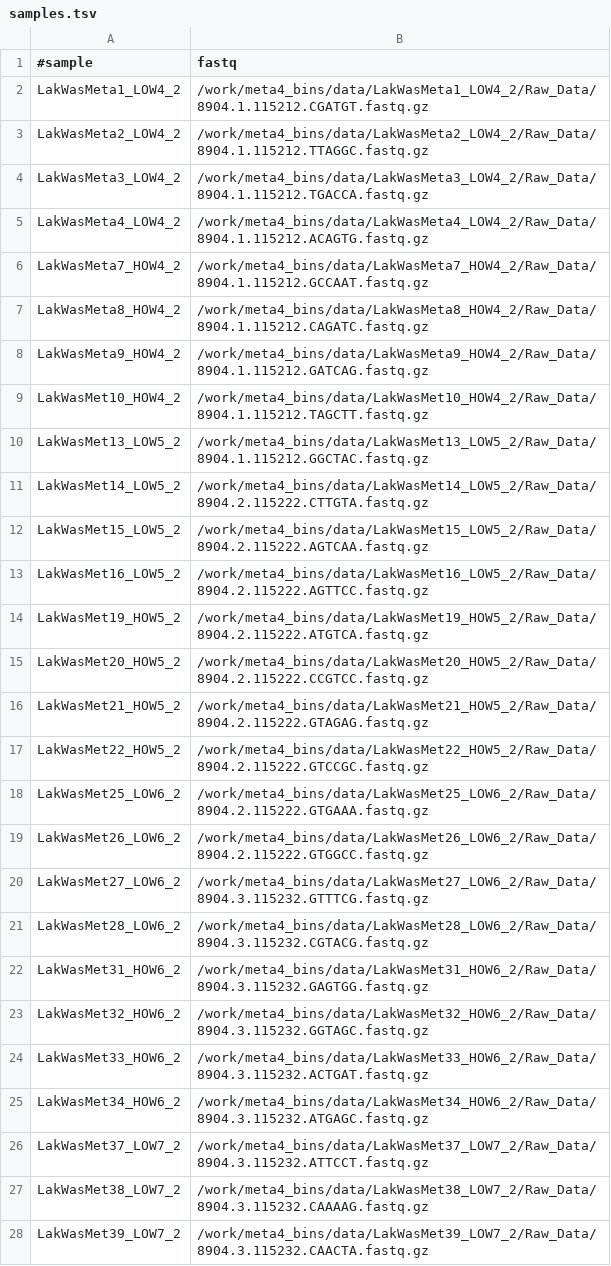
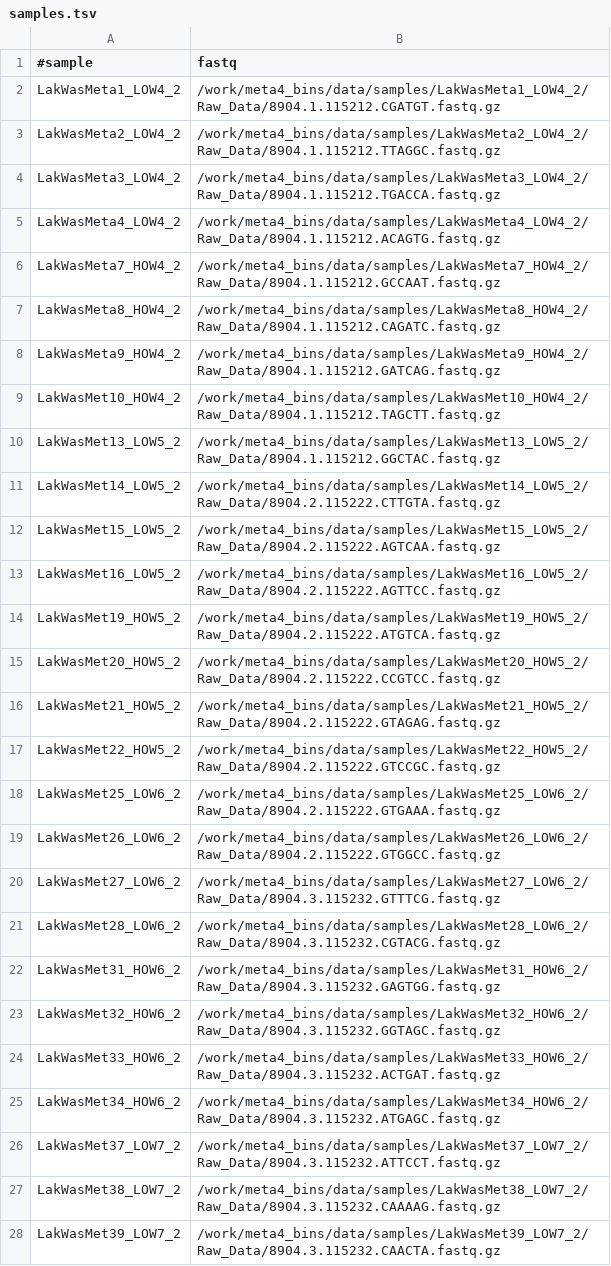
Before and after one commit to JanetMatsen/meta4_bins, a TSV file: job_manager/samples.tsv, drawn as a sheet; only a part is shown; the diff covers the shown part only.

Commit message:
first verion used to launch 1st jobs; hacked by hand
Generated by /work/meta4_bins/data/binsi/summarise_bins.py
Will fix that script so it doesn't make suffixes
like .fagff and replace this copy.

```diff
--- a/job_manager/samples.tsv
+++ b/job_manager/samples.tsv
@@ -1,28 +1,28 @@
 #sample	fastq
-LakWasMeta1_LOW4_2	/work/meta4_bins/data/LakWasMeta1_LOW4_2/Raw_Data/8904.1.115212.CGATGT.fastq.gz
-LakWasMeta2_LOW4_2	/work/meta4_bins/data/LakWasMeta2_LOW4_2/Raw_Data/8904.1.115212.TTAGGC.fastq.gz
-LakWasMeta3_LOW4_2	/work/meta4_bins/data/LakWasMeta3_LOW4_2/Raw_Data/8904.1.115212.TGACCA.fastq.gz
-LakWasMeta4_LOW4_2	/work/meta4_bins/data/LakWasMeta4_LOW4_2/Raw_Data/8904.1.115212.ACAGTG.fastq.gz
-LakWasMeta7_HOW4_2	/work/meta4_bins/data/LakWasMeta7_HOW4_2/Raw_Data/8904.1.115212.GCCAAT.fastq.gz
-LakWasMeta8_HOW4_2	/work/meta4_bins/data/LakWasMeta8_HOW4_2/Raw_Data/8904.1.115212.CAGATC.fastq.gz
-LakWasMeta9_HOW4_2	/work/meta4_bins/data/LakWasMeta9_HOW4_2/Raw_Data/8904.1.115212.GATCAG.fastq.gz
-LakWasMet10_HOW4_2	/work/meta4_bins/data/LakWasMet10_HOW4_2/Raw_Data/8904.1.115212.TAGCTT.fastq.gz
-LakWasMet13_LOW5_2	/work/meta4_bins/data/LakWasMet13_LOW5_2/Raw_Data/8904.1.115212.GGCTAC.fastq.gz
-LakWasMet14_LOW5_2	/work/meta4_bins/data/LakWasMet14_LOW5_2/Raw_Data/8904.2.115222.CTTGTA.fastq.gz
-LakWasMet15_LOW5_2	/work/meta4_bins/data/LakWasMet15_LOW5_2/Raw_Data/8904.2.115222.AGTCAA.fastq.gz
-LakWasMet16_LOW5_2	/work/meta4_bins/data/LakWasMet16_LOW5_2/Raw_Data/8904.2.115222.AGTTCC.fastq.gz
-LakWasMet19_HOW5_2	/work/meta4_bins/data/LakWasMet19_HOW5_2/Raw_Data/8904.2.115222.ATGTCA.fastq.gz
-LakWasMet20_HOW5_2	/work/meta4_bins/data/LakWasMet20_HOW5_2/Raw_Data/8904.2.115222.CCGTCC.fastq.gz
-LakWasMet21_HOW5_2	/work/meta4_bins/data/LakWasMet21_HOW5_2/Raw_Data/8904.2.115222.GTAGAG.fastq.gz
-LakWasMet22_HOW5_2	/work/meta4_bins/data/LakWasMet22_HOW5_2/Raw_Data/8904.2.115222.GTCCGC.fastq.gz
-LakWasMet25_LOW6_2	/work/meta4_bins/data/LakWasMet25_LOW6_2/Raw_Data/8904.2.115222.GTGAAA.fastq.gz
-LakWasMet26_LOW6_2	/work/meta4_bins/data/LakWasMet26_LOW6_2/Raw_Data/8904.2.115222.GTGGCC.fastq.gz
-LakWasMet27_LOW6_2	/work/meta4_bins/data/LakWasMet27_LOW6_2/Raw_Data/8904.3.115232.GTTTCG.fastq.gz
-LakWasMet28_LOW6_2	/work/meta4_bins/data/LakWasMet28_LOW6_2/Raw_Data/8904.3.115232.CGTACG.fastq.gz
-LakWasMet31_HOW6_2	/work/meta4_bins/data/LakWasMet31_HOW6_2/Raw_Data/8904.3.115232.GAGTGG.fastq.gz
-LakWasMet32_HOW6_2	/work/meta4_bins/data/LakWasMet32_HOW6_2/Raw_Data/8904.3.115232.GGTAGC.fastq.gz
-LakWasMet33_HOW6_2	/work/meta4_bins/data/LakWasMet33_HOW6_2/Raw_Data/8904.3.115232.ACTGAT.fastq.gz
-LakWasMet34_HOW6_2	/work/meta4_bins/data/LakWasMet34_HOW6_2/Raw_Data/8904.3.115232.ATGAGC.fastq.gz
-LakWasMet37_LOW7_2	/work/meta4_bins/data/LakWasMet37_LOW7_2/Raw_Data/8904.3.115232.ATTCCT.fastq.gz
-LakWasMet38_LOW7_2	/work/meta4_bins/data/LakWasMet38_LOW7_2/Raw_Data/8904.3.115232.CAAAAG.fastq.gz
-LakWasMet39_LOW7_2	/work/meta4_bins/data/LakWasMet39_LOW7_2/Raw_Data/8904.3.115232.CAACTA.fastq.gz
+LakWasMeta1_LOW4_2	/work/meta4_bins/data/samples/LakWasMeta1_LOW4_2/Raw_Data/8904.1.115212.CGATGT.fastq.gz
+LakWasMeta2_LOW4_2	/work/meta4_bins/data/samples/LakWasMeta2_LOW4_2/Raw_Data/8904.1.115212.TTAGGC.fastq.gz
+LakWasMeta3_LOW4_2	/work/meta4_bins/data/samples/LakWasMeta3_LOW4_2/Raw_Data/8904.1.115212.TGACCA.fastq.gz
+LakWasMeta4_LOW4_2	/work/meta4_bins/data/samples/LakWasMeta4_LOW4_2/Raw_Data/8904.1.115212.ACAGTG.fastq.gz
+LakWasMeta7_HOW4_2	/work/meta4_bins/data/samples/LakWasMeta7_HOW4_2/Raw_Data/8904.1.115212.GCCAAT.fastq.gz
+LakWasMeta8_HOW4_2	/work/meta4_bins/data/samples/LakWasMeta8_HOW4_2/Raw_Data/8904.1.115212.CAGATC.fastq.gz
+LakWasMeta9_HOW4_2	/work/meta4_bins/data/samples/LakWasMeta9_HOW4_2/Raw_Data/8904.1.115212.GATCAG.fastq.gz
+LakWasMet10_HOW4_2	/work/meta4_bins/data/samples/LakWasMet10_HOW4_2/Raw_Data/8904.1.115212.TAGCTT.fastq.gz
+LakWasMet13_LOW5_2	/work/meta4_bins/data/samples/LakWasMet13_LOW5_2/Raw_Data/8904.1.115212.GGCTAC.fastq.gz
+LakWasMet14_LOW5_2	/work/meta4_bins/data/samples/LakWasMet14_LOW5_2/Raw_Data/8904.2.115222.CTTGTA.fastq.gz
+LakWasMet15_LOW5_2	/work/meta4_bins/data/samples/LakWasMet15_LOW5_2/Raw_Data/8904.2.115222.AGTCAA.fastq.gz
+LakWasMet16_LOW5_2	/work/meta4_bins/data/samples/LakWasMet16_LOW5_2/Raw_Data/8904.2.115222.AGTTCC.fastq.gz
+LakWasMet19_HOW5_2	/work/meta4_bins/data/samples/LakWasMet19_HOW5_2/Raw_Data/8904.2.115222.ATGTCA.fastq.gz
+LakWasMet20_HOW5_2	/work/meta4_bins/data/samples/LakWasMet20_HOW5_2/Raw_Data/8904.2.115222.CCGTCC.fastq.gz
+LakWasMet21_HOW5_2	/work/meta4_bins/data/samples/LakWasMet21_HOW5_2/Raw_Data/8904.2.115222.GTAGAG.fastq.gz
+LakWasMet22_HOW5_2	/work/meta4_bins/data/samples/LakWasMet22_HOW5_2/Raw_Data/8904.2.115222.GTCCGC.fastq.gz
+LakWasMet25_LOW6_2	/work/meta4_bins/data/samples/LakWasMet25_LOW6_2/Raw_Data/8904.2.115222.GTGAAA.fastq.gz
+LakWasMet26_LOW6_2	/work/meta4_bins/data/samples/LakWasMet26_LOW6_2/Raw_Data/8904.2.115222.GTGGCC.fastq.gz
+LakWasMet27_LOW6_2	/work/meta4_bins/data/samples/LakWasMet27_LOW6_2/Raw_Data/8904.3.115232.GTTTCG.fastq.gz
+LakWasMet28_LOW6_2	/work/meta4_bins/data/samples/LakWasMet28_LOW6_2/Raw_Data/8904.3.115232.CGTACG.fastq.gz
+LakWasMet31_HOW6_2	/work/meta4_bins/data/samples/LakWasMet31_HOW6_2/Raw_Data/8904.3.115232.GAGTGG.fastq.gz
+LakWasMet32_HOW6_2	/work/meta4_bins/data/samples/LakWasMet32_HOW6_2/Raw_Data/8904.3.115232.GGTAGC.fastq.gz
+LakWasMet33_HOW6_2	/work/meta4_bins/data/samples/LakWasMet33_HOW6_2/Raw_Data/8904.3.115232.ACTGAT.fastq.gz
+LakWasMet34_HOW6_2	/work/meta4_bins/data/samples/LakWasMet34_HOW6_2/Raw_Data/8904.3.115232.ATGAGC.fastq.gz
+LakWasMet37_LOW7_2	/work/meta4_bins/data/samples/LakWasMet37_LOW7_2/Raw_Data/8904.3.115232.ATTCCT.fastq.gz
+LakWasMet38_LOW7_2	/work/meta4_bins/data/samples/LakWasMet38_LOW7_2/Raw_Data/8904.3.115232.CAAAAG.fastq.gz
+LakWasMet39_LOW7_2	/work/meta4_bins/data/samples/LakWasMet39_LOW7_2/Raw_Data/8904.3.115232.CAACTA.fastq.gz
```
Also changed, not shown: 56 edited cells elsewhere in this file.
